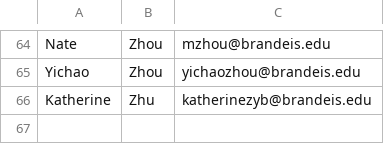
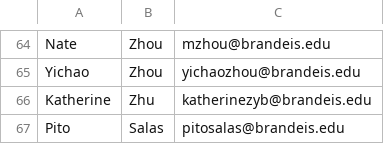
Before and after one commit to Cosi-12b/sparkdemo, a CSV file: src/main/studentnames.csv, drawn as a sheet; only a part is shown, gaps mark what is left out.

```diff
--- a/src/main/studentnames.csv
+++ b/src/main/studentnames.csv
@@ -66 +66,2 @@ Yichao,Zhou,yichaozhou@brandeis.edu
 Katherine,Zhu,katherinezyb@brandeis.edu
+Pito,Salas,pitosalas@brandeis.edu
```
Also changed, not shown: target/classes/main/studentnames.csv, 2 other files.
